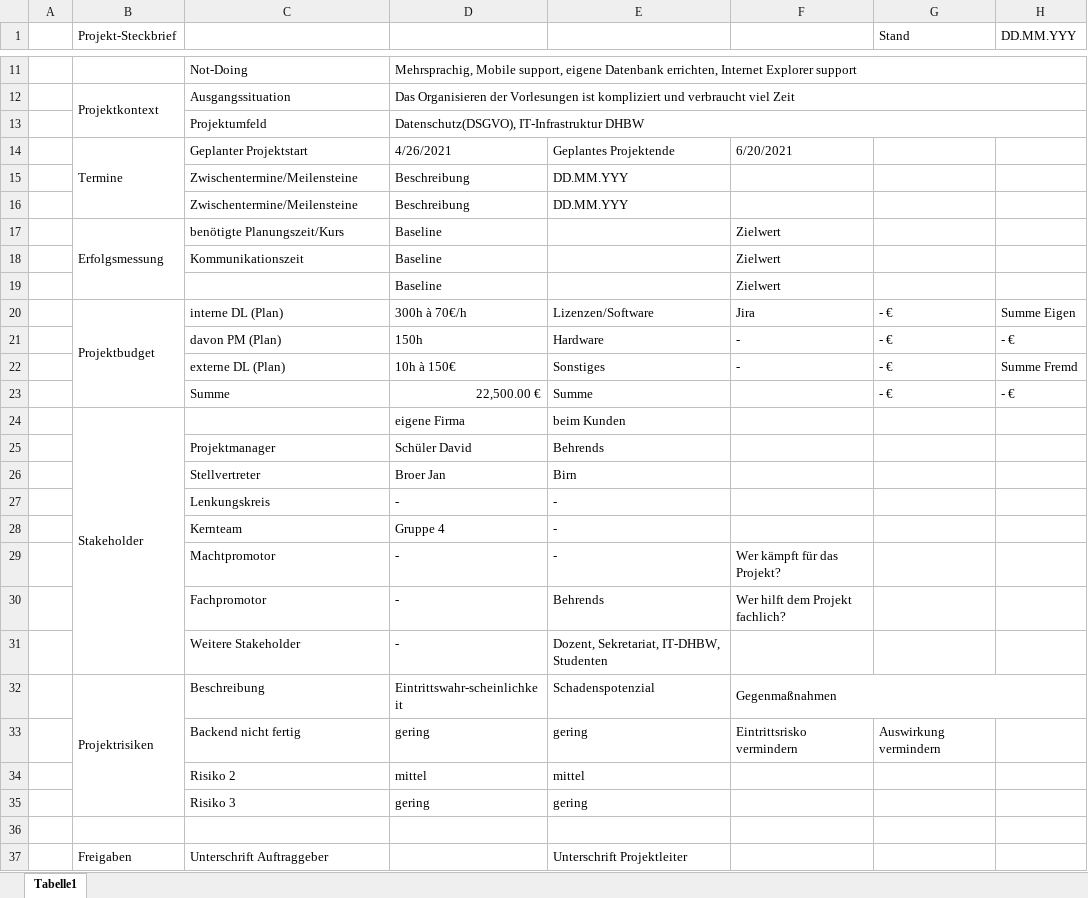
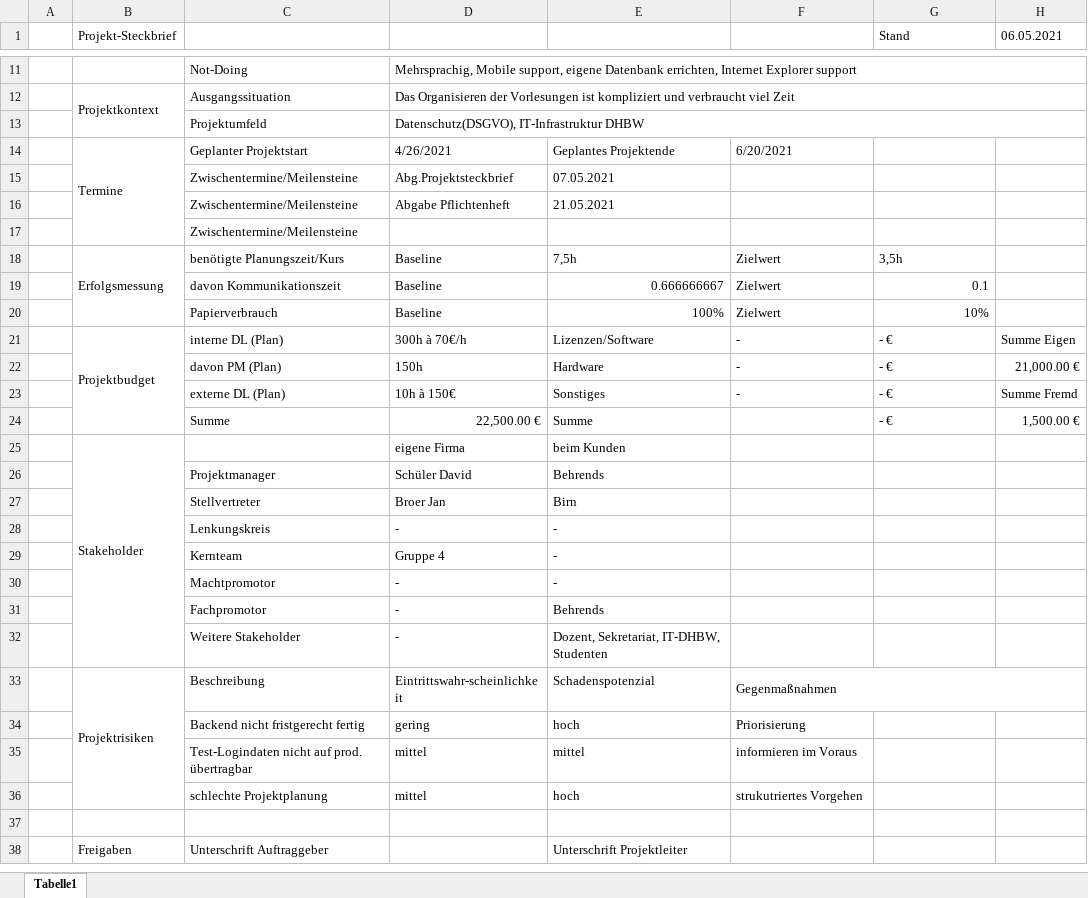
Before and after one commit to AntVil/vorlesungs-planung, an Excel workbook: doc/managment/Projektsteckbrief-Jan.xlsx, sheet Tabelle1, drawn as a sheet; only a part is shown, gaps mark what is left out; values as stored, in another font and other column widths than the file's, no cell formats; removed rows and columns are numbered as before the commit, all else as after; the diff names each change by its address in the sheet, - before the commit and + after, or states it on an @@ line.

Commit message:
Update Projektsteckbrief

```diff
--- a/doc/managment/Projektsteckbrief-Jan.xlsx (sheet Tabelle1)
+++ b/doc/managment/Projektsteckbrief-Jan.xlsx (sheet Tabelle1)
-H1: DD.MM.YYY
+H1: 06.05.2021
-row 15:  |  | Zwischentermine/Meilensteine | Beschreibung | DD.MM.YYY
-row 16:  |  | Zwischentermine/Meilensteine | Beschreibung | DD.MM.YYY
+row 15:  |  | Zwischentermine/Meilensteine | Abg.Projektsteckbrief | 07.05.2021
+row 16:  |  | Zwischentermine/Meilensteine | Abgabe Pflichtenheft | 21.05.2021
+row 17:  |  | Zwischentermine/Meilensteine
-E18: (empty)
+E18: 7,5h
-G18 (Stand): (empty)
+G18 (Stand): 3,5h
-C19: Kommunikationszeit
+C19: davon Kommunikationszeit
-E19: (empty)
+E19: 0.666666667
-G19 (Stand): (empty)
+G19 (Stand): 0.1
-row 19:  |  |  | Baseline |  | Zielwert
+row 20:  |  | Papierverbrauch | Baseline | 100% | Zielwert | 10%
-F21: Jira
+F21: -
-H22 (06.05.2021): - €
+H22 (06.05.2021): 21,000.00 €
-H24 (06.05.2021): - €
+H24 (06.05.2021): 1,500.00 €
-F30: Wer kämpft für das Projekt?
+F30: (empty)
-F31: Wer hilft dem Projekt fachlich?
+F31: (empty)
-row 33:  |  | Backend nicht fertig | gering | gering | Eintrittsrisko vermindern | Auswirkung vermindern
+row 34:  |  | Backend nicht fristgerecht fertig | gering | hoch | Priorisierung
-C35: Risiko 2
+C35: Test-Logindaten nicht auf prod. übertragbar
-F35: (empty)
+F35: informieren im Voraus
-row 35:  |  | Risiko 3 | gering | gering
+row 36:  |  | schlechte Projektplanung | mittel | hoch | strukutriertes Vorgehen
```
Also changed, not shown: cell formats, formulas that keep their value.
